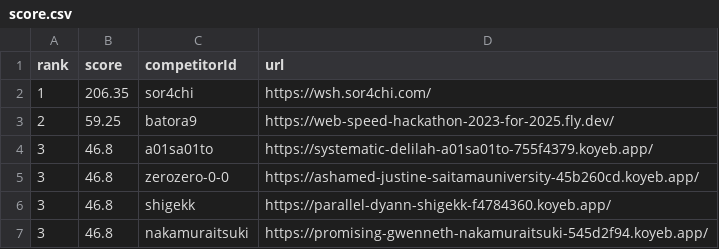
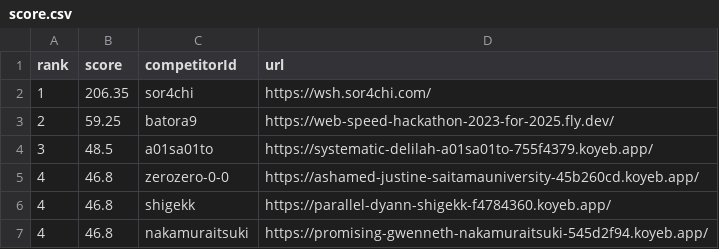
Before and after one commit to saitamau-maximum/web-speed-hackathon-2023-scoring-tool-for-2025, a CSV file: score.csv, drawn as a sheet.

```diff
--- a/score.csv
+++ b/score.csv
@@ -3,5 +3,5 @@ rank,score,competitorId,url
 2,59.25,batora9,https://web-speed-hackathon-2023-for-2025.fly.dev/
-3,46.8,a01sa01to,https://systematic-delilah-a01sa01to-755f4379.koyeb.app/
-3,46.8,zerozero-0-0,https://ashamed-justine-saitamauniversity-45b260cd.koyeb.app/
-3,46.8,shigekk,https://parallel-dyann-shigekk-f4784360.koyeb.app/
-3,46.8,nakamuraitsuki,https://promising-gwenneth-nakamuraitsuki-545d2f94.koyeb.app/
+3,48.5,a01sa01to,https://systematic-delilah-a01sa01to-755f4379.koyeb.app/
+4,46.8,zerozero-0-0,https://ashamed-justine-saitamauniversity-45b260cd.koyeb.app/
+4,46.8,shigekk,https://parallel-dyann-shigekk-f4784360.koyeb.app/
+4,46.8,nakamuraitsuki,https://promising-gwenneth-nakamuraitsuki-545d2f94.koyeb.app/
```
Also changed, not shown: log.csv, 1 other file.
